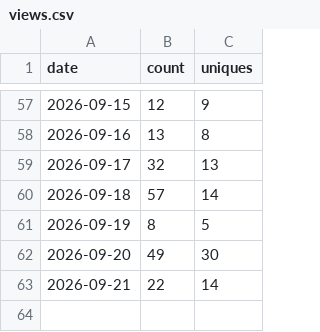
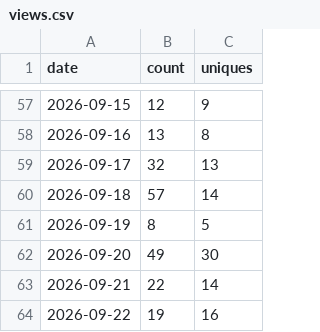
Before and after one commit to Patrick-Healy/tikz-diagrams-skill, a CSV file: traffic/views.csv, drawn as a sheet; only a part is shown, gaps mark what is left out; the diff names each change by its address in the sheet, - before the commit and + after, or states it on an @@ line.

```diff
--- a/traffic/views.csv
+++ b/traffic/views.csv
+row 64: 2026-09-22 | 19 | 16
```
Also changed, not shown: traffic/clones.csv, 2 other files.
